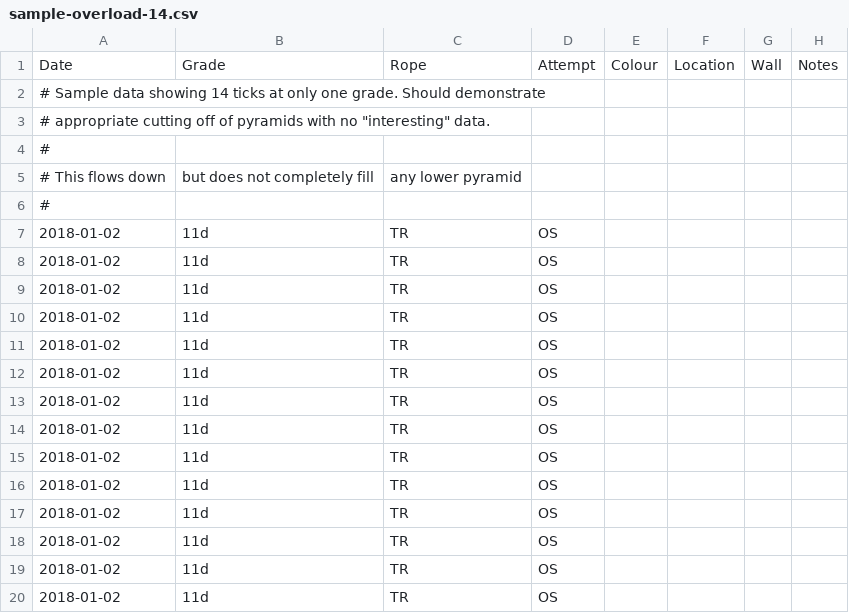
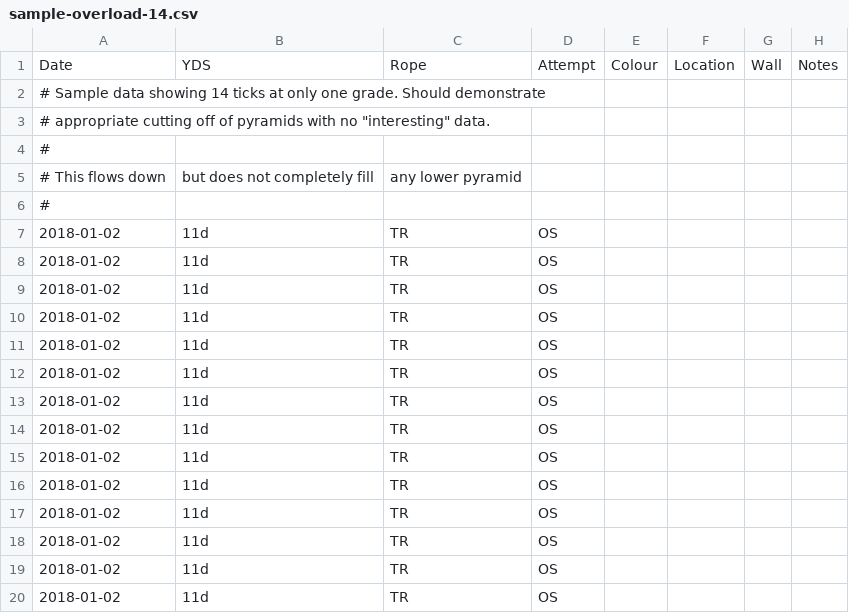
Before and after one commit to dsb3/pyramid, a CSV file: app/sample-overload-14.csv, drawn as a sheet.

```diff
--- a/app/sample-overload-14.csv
+++ b/app/sample-overload-14.csv
@@ -1,2 +1,2 @@
-Date,Grade,Rope,Attempt,Colour,Location,Wall,Notes
+Date,YDS,Rope,Attempt,Colour,Location,Wall,Notes
 # Sample data showing 14 ticks at only one grade.  Should demonstrate
```
Also changed, not shown: app/sample-onerope.csv, app/sample-overload-15.csv, 6 other files.
